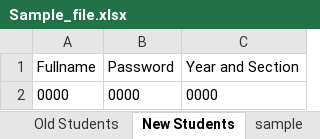
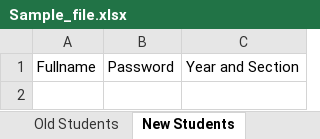
Before and after one commit to jirovinas/FinalProj, an Excel workbook: Sample_file.xlsx, sheet New Students, drawn as a sheet; values as stored, in another font and other column widths than the file's, no borders; the diff names each change by its address in the sheet, - before the commit and + after, or states it on an @@ line.

```diff
--- a/Sample_file.xlsx (sheet New Students)
+++ b/Sample_file.xlsx (sheet New Students)
-sheet tab: sample
-row 2: 0000 | 0000 | 0000
```
Also changed, not shown: sheet Old Students, sheet Data, 2 other files.
